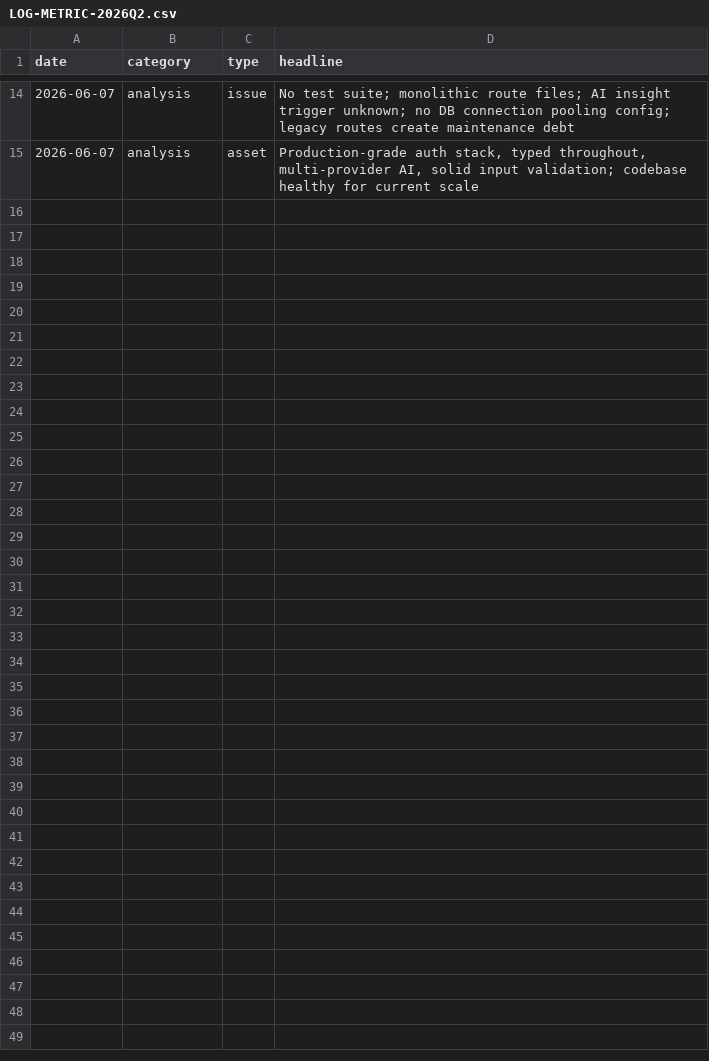
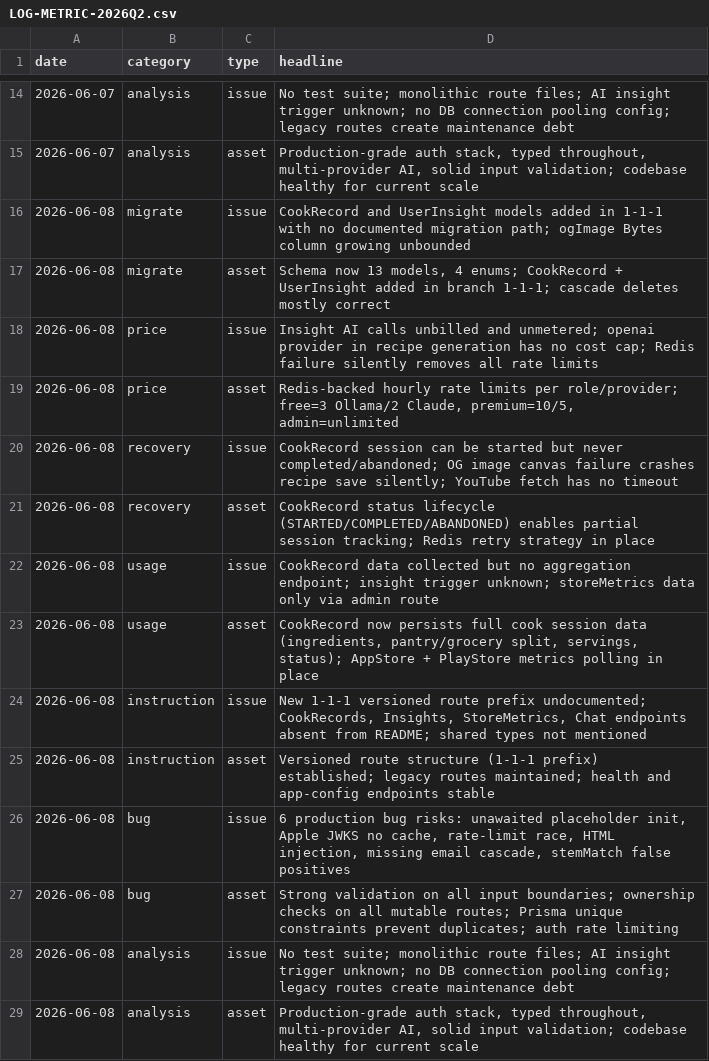
Before and after one commit to toifood/-ts-toifood-back, a CSV file: would/LOG-METRIC-2026Q2.csv, drawn as a sheet; only a part is shown, gaps mark what is left out; the diff names each change by its address in the sheet, - before the commit and + after, or states it on an @@ line.

Commit message:
would-update: log 2026-06-08

```diff
--- a/would/LOG-METRIC-2026Q2.csv
+++ b/would/LOG-METRIC-2026Q2.csv
+row 16: 2026-06-08 | migrate | issue | CookRecord and UserInsight models added in 1-1-1 with no documented migration path; ogImage Bytes column growing unbounded
+row 17: 2026-06-08 | migrate | asset | Schema now 13 models, 4 enums; CookRecord + UserInsight added in branch 1-1-1; cascade deletes mostly correct
+row 18: 2026-06-08 | price | issue | Insight AI calls unbilled and unmetered; openai provider in recipe generation has no cost cap; Redis failure silently removes all rate limits
+row 19: 2026-06-08 | price | asset | Redis-backed hourly rate limits per role/provider; free=3 Ollama/2 Claude, premium=10/5, admin=unlimited
+row 20: 2026-06-08 | recovery | issue | CookRecord session can be started but never completed/abandoned; OG image canvas failure crashes recipe save silently; YouTube fetch has no timeout
+row 21: 2026-06-08 | recovery | asset | CookRecord status lifecycle (STARTED/COMPLETED/ABANDONED) enables partial session tracking; Redis retry strategy in place
+row 22: 2026-06-08 | usage | issue | CookRecord data collected but no aggregation endpoint; insight trigger unknown; storeMetrics data only via admin route
+row 23: 2026-06-08 | usage | asset | CookRecord now persists full cook session data (ingredients, pantry/grocery split, servings, status); AppStore + PlayStore metrics polling in place
+row 24: 2026-06-08 | instruction | issue | New 1-1-1 versioned route prefix undocumented; CookRecords, Insights, StoreMetrics, Chat endpoints absent from README; shared types not mentioned
+row 25: 2026-06-08 | instruction | asset | Versioned route structure (1-1-1 prefix) established; legacy routes maintained; health and app-config endpoints stable
+row 26: 2026-06-08 | bug | issue | 6 production bug risks: unawaited placeholder init, Apple JWKS no cache, rate-limit race, HTML injection, missing email cascade, stemMatch false positives
+row 27: 2026-06-08 | bug | asset | Strong validation on all input boundaries; ownership checks on all mutable routes; Prisma unique constraints prevent duplicates; auth rate limiting
+row 28: 2026-06-08 | analysis | issue | No test suite; monolithic route files; AI insight trigger unknown; no DB connection pooling config; legacy routes create maintenance debt
+row 29: 2026-06-08 | analysis | asset | Production-grade auth stack, typed throughout, multi-provider AI, solid input validation; codebase healthy for current scale
```
